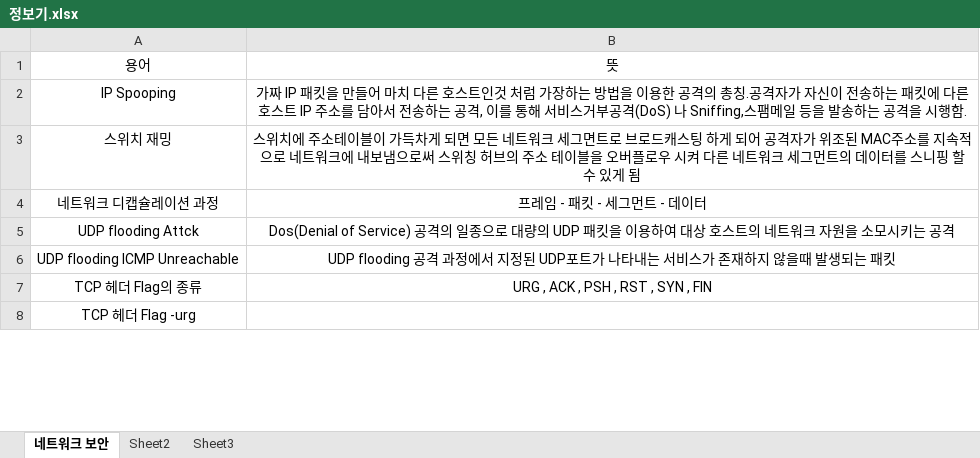
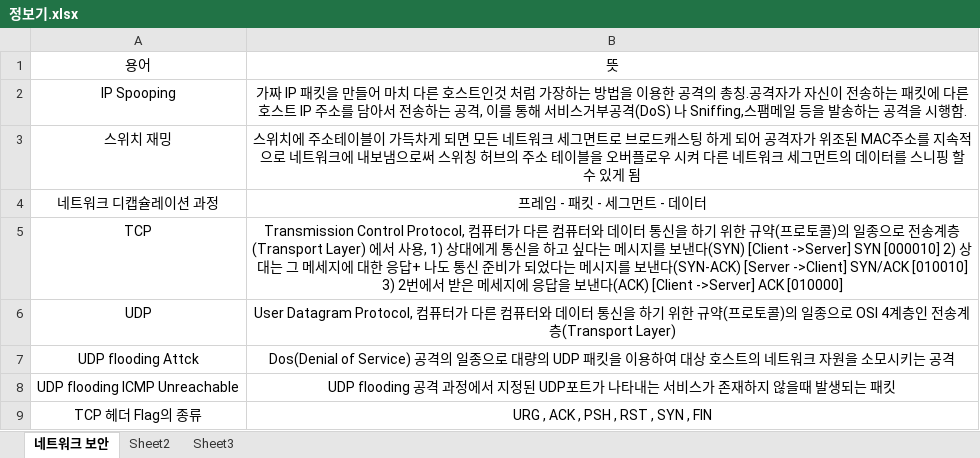
Before and after one commit to OceansDMB/Study, an Excel workbook: 9. Exam/정보보안기사/정보기.xlsx, sheet 네트워크 보안, drawn as a sheet; only a part is shown; values as stored, in another font and other column widths than the file's, no borders; removed rows and columns are numbered as before the commit, all else as after; the diff covers the shown part only; the diff names each change by its address in the sheet, - before the commit and + after, or states it on an @@ line.

Commit message:
정보보안기사_필기 요약 정리 Day 5

```diff
--- a/9. Exam/정보보안기사/정보기.xlsx (sheet 네트워크 보안)
+++ b/9. Exam/정보보안기사/정보기.xlsx (sheet 네트워크 보안)
+row 5: TCP | Transmission Control Protocol, 컴퓨터가 다른 컴퓨터와 데이터 통신을 하기 위한 규약(프로토콜)의 일종으로 전송계층(Transport Layer) 에서 사용, 1) 상대에게 통신을 하고 싶다는 메시지를 보낸다(SYN) [Client ->Server] SYN [000010] 2) 상대는 그 메세지에 대한 응답+ 나도 통신 준비가 되었다는 메시지를 보낸다(SYN-ACK) [Server ->Client] SYN/ACK [010010] 3) 2번에서 받은 메세지에 응답을 보낸다(ACK) [Client ->Server] ACK [010000]
+row 6: UDP | User Datagram Protocol, 컴퓨터가 다른 컴퓨터와 데이터 통신을 하기 위한 규약(프로토콜)의 일종으로 OSI 4계층인 전송계층(Transport Layer)
-row 8: TCP 헤더 Flag -urg
```
Also changed, not shown: 10 added rows and 6 edited cells elsewhere in this sheet.
